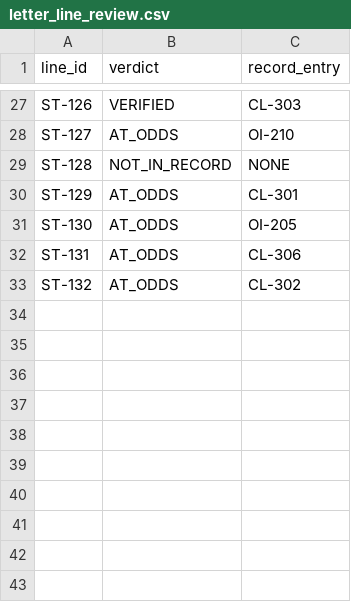
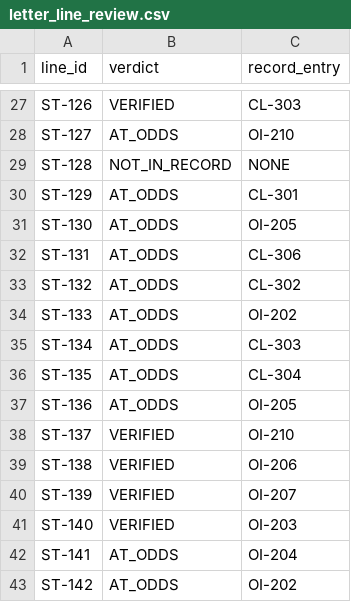
Before and after one commit to muhammady7-netizen/-haseeb-harbor-pipeline, a CSV file: task-sources/law-b39/law-b39-l16-custody-letter-instruction-audit/solution/files/letter_line_review.csv, drawn as a sheet; only a part is shown, gaps mark what is left out; the diff names each change by its address in the sheet, - before the commit and + after, or states it on an @@ line.

```diff
--- a/task-sources/law-b39/law-b39-l16-custody-letter-instruction-audit/solution/files/letter_line_review.csv
+++ b/task-sources/law-b39/law-b39-l16-custody-letter-instruction-audit/solution/files/letter_line_review.csv
+row 34: ST-133 | AT_ODDS | OI-202
+row 35: ST-134 | AT_ODDS | CL-303
+row 36: ST-135 | AT_ODDS | CL-304
+row 37: ST-136 | AT_ODDS | OI-205
+row 38: ST-137 | VERIFIED | OI-210
+row 39: ST-138 | VERIFIED | OI-206
+row 40: ST-139 | VERIFIED | OI-207
+row 41: ST-140 | VERIFIED | OI-203
+row 42: ST-141 | AT_ODDS | OI-204
+row 43: ST-142 | AT_ODDS | OI-202
```
Also changed, not shown: task-sources/law-b39/law-b39-l16-custody-letter-instruction-audit/environment/input/letter_lines.csv, 7 other files.
